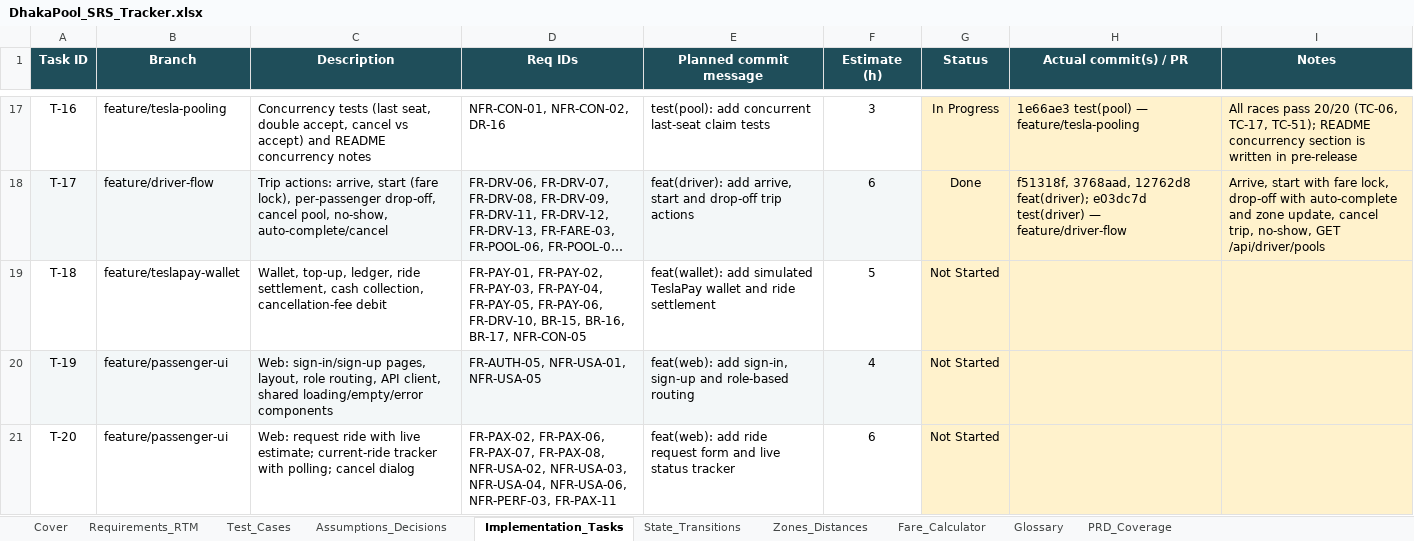
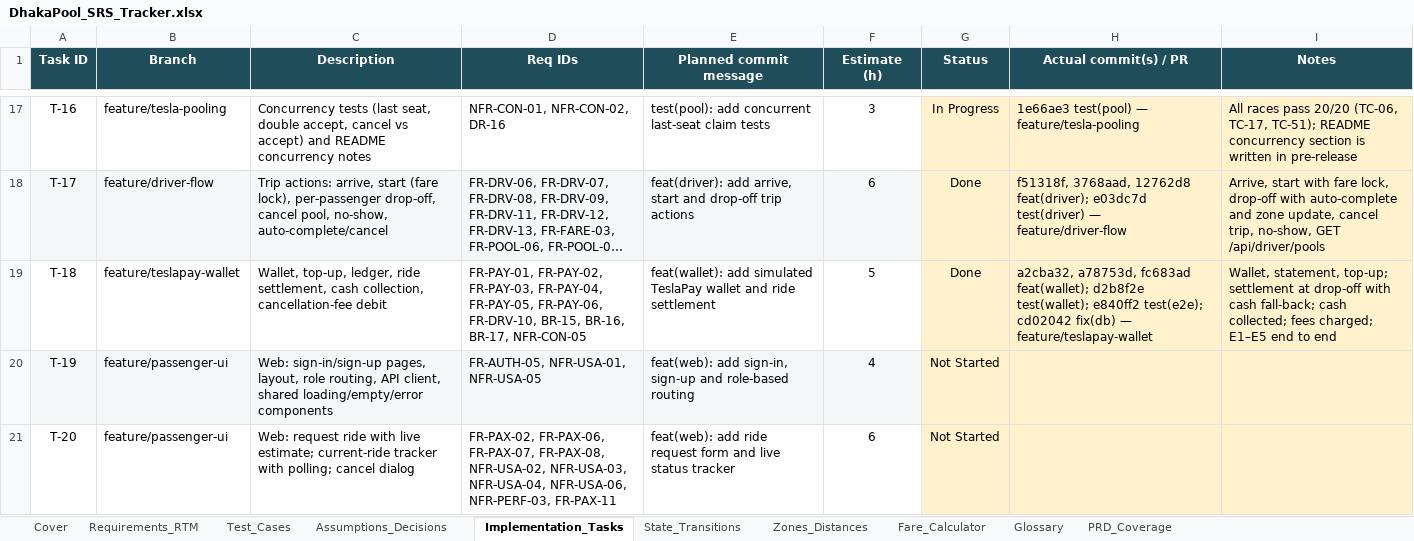
Before and after one commit to MahadiAhmed0/DhakaPool---Ride-Pooling-Shared-Fare-Platform, an Excel workbook: docs/DhakaPool_SRS_Tracker.xlsx, sheet Implementation_Tasks, drawn as a sheet; only a part is shown, gaps mark what is left out; long unchanged cells end in …; values as stored, in another font and other column widths than the file's, no borders; conditional formats not drawn; the diff names each change by its address in the sheet, - before the commit and + after, or states it on an @@ line.

Commit message:
docs: sync architecture, ERD, conventions and tracker with the wallet module
ARCHITECTURE v0.9: the wallet and settlement services, cash collection as a pools route, the cash fall-back and PAYMENT audit rows in §6.4, and the unreachable-database codes mapped to 503. ERD v0.4: PAYMENT in audit_entity with its migration, and the payment rules as built. The conventions guide covers the top-up limits and moving money only through the wallet service. Tracker: T-18 done; FR-PAY-03…06, FR-DRV-09/10, FR-HIST-04, BR-15…17, NFR-CON-05, NFR-REL-03 and NFR-SEC-03 implemented; TC-14, TC-25…TC-30 and TC-42 passing.

```diff
--- a/docs/DhakaPool_SRS_Tracker.xlsx (sheet Implementation_Tasks)
+++ b/docs/DhakaPool_SRS_Tracker.xlsx (sheet Implementation_Tasks)
-G19 (Status): Not Started
+G19 (Status): Done
-H19 (Actual commit(s) / PR): (empty)
+H19 (Actual commit(s) / PR): a2cba32, a78753d, fc683ad feat(wallet); d2b8f2e test(wallet); e840ff2 test(e2e); cd02042 fix(db) — feature/teslapay-wallet
-I19 (Notes): (empty)
+I19 (Notes): Wallet, statement, top-up; settlement at drop-off with cash fall-back; cash collected; fees charged; E1–E5 end to end
```
Also changed, not shown: sheet Requirements_RTM, sheet Test_Cases, sheet Cover, 3 other files.
